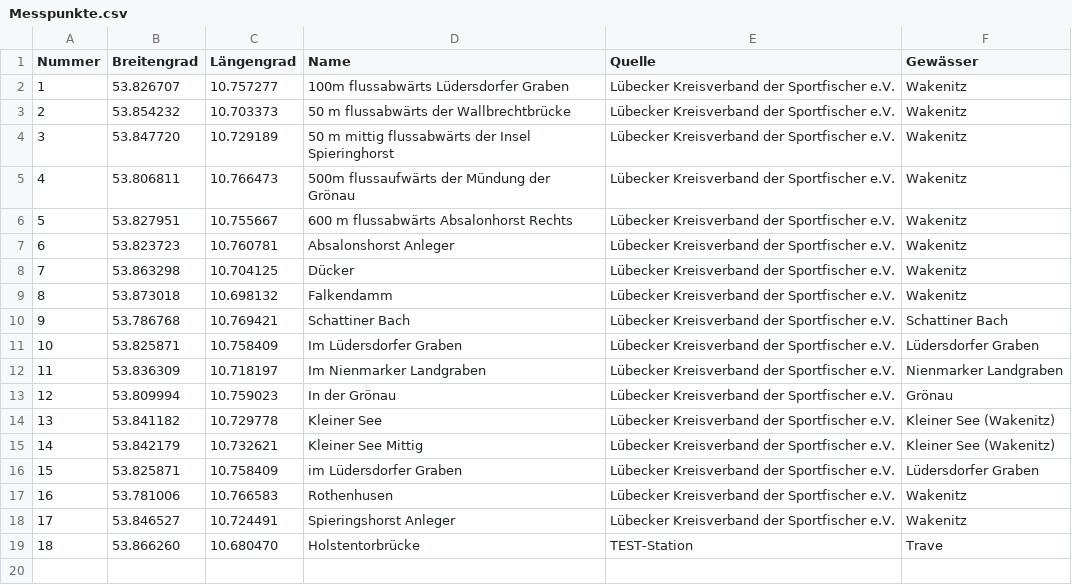
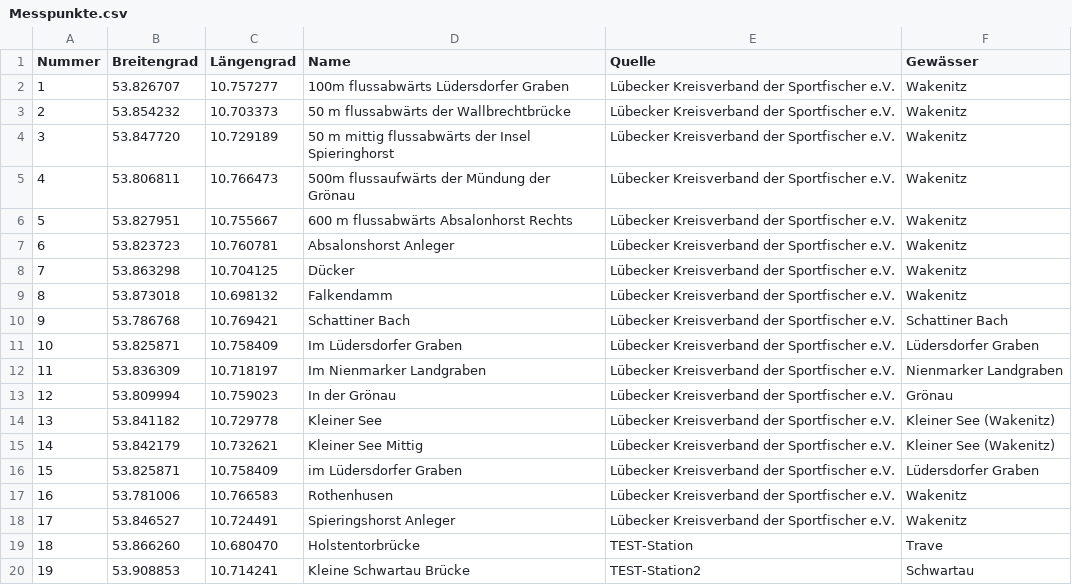
Before and after one commit to Bricketjosh/H2OHL, a CSV file: Messpunkte.csv, drawn as a sheet.

Commit message:
Add new data entries to Messpunkte.csv

```diff
--- a/Messpunkte.csv
+++ b/Messpunkte.csv
@@ -19 +19,2 @@
 18;53.866260;10.680470;Holstentorbrücke;TEST-Station;Trave
+19;53.908853;10.714241;Kleine Schwartau Brücke;TEST-Station2;Schwartau
```
